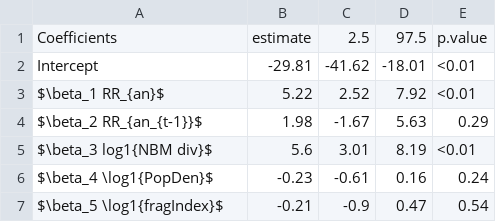
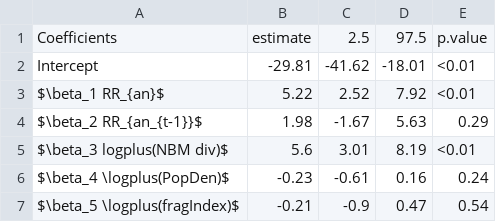
Before and after one commit to cReedHranac/SI_FS_PNAS, a CSV file: HumNull.csv, drawn as a sheet.

```diff
--- a/HumNull.csv
+++ b/HumNull.csv
@@ -4,4 +4,4 @@ $\beta_1 RR_{an}$,5.22,2.52,7.92,<0.01
 $\beta_2 RR_{an_{t-1}}$,1.98,-1.67,5.63,0.29
-$\beta_3 log1{NBM div}$,5.6,3.01,8.19,<0.01
-$\beta_4 \log1{PopDen}$,-0.23,-0.61,0.16,0.24
-$\beta_5 \log1{fragIndex}$,-0.21,-0.9,0.47,0.54
+$\beta_3 logplus(NBM div)$,5.6,3.01,8.19,<0.01
+$\beta_4 \logplus(PopDen)$,-0.23,-0.61,0.16,0.24
+$\beta_5 \logplus(fragIndex)$,-0.21,-0.9,0.47,0.54
```
Also changed, not shown: AnFullResults.csv, 1 other file.
